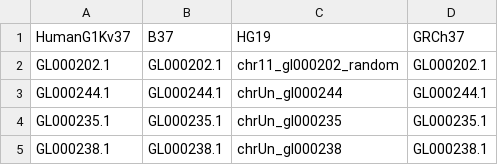
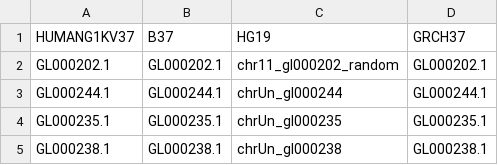
Before and after one commit to marcoralab/vcf_liftover, a TSV file: data/ref/b37.builds.tsv, drawn as a sheet; only a part is shown.

```diff
--- a/data/ref/b37.builds.tsv
+++ b/data/ref/b37.builds.tsv
@@ -1,2 +1,2 @@
-HumanG1Kv37	B37	HG19	GRCh37
+HUMANG1KV37	B37	HG19	GRCH37
 GL000202.1	GL000202.1	chr11_gl000202_random	GL000202.1
```
Also changed, not shown: 3 other files.
